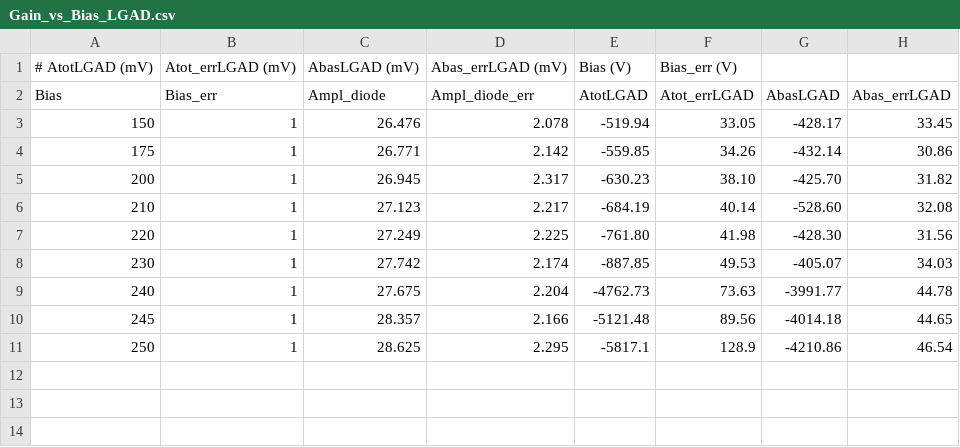
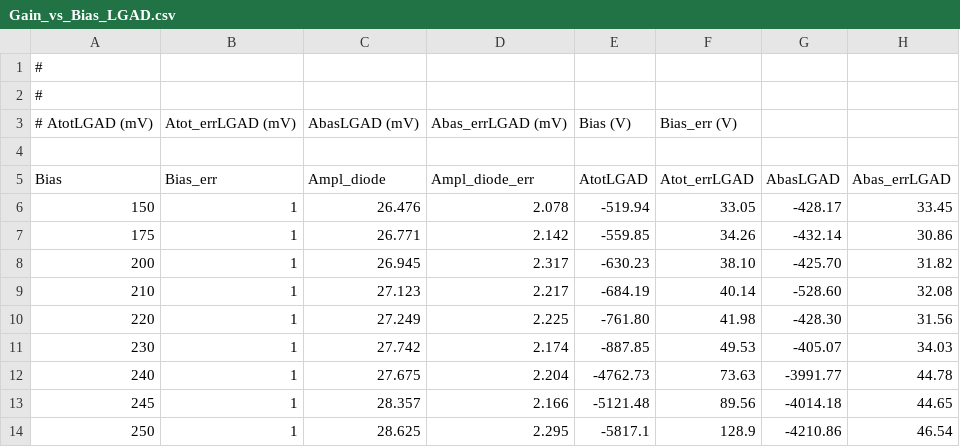
Before and after one commit to GiorgioAlbertoLucia/LabFNS2, a CSV file: TCT/data/input/Gain_vs_Bias_LGAD.csv, drawn as a sheet.

```diff
--- a/TCT/data/input/Gain_vs_Bias_LGAD.csv
+++ b/TCT/data/input/Gain_vs_Bias_LGAD.csv
@@ -1,2 +1,5 @@
+#
+#
 # AtotLGAD (mV), Atot_errLGAD (mV), AbasLGAD (mV), Abas_errLGAD (mV), Bias (V), Bias_err (V)
+
 Bias,Bias_err,Ampl_diode,Ampl_diode_err,AtotLGAD,Atot_errLGAD,AbasLGAD,Abas_errLGAD
```
Also changed, not shown: TCT/data/input/Gain_vs_Bias_LGAD_5MIP.csv, TCT/data/input/Gain_vs_Bias_Pin.csv, 38 other files.
